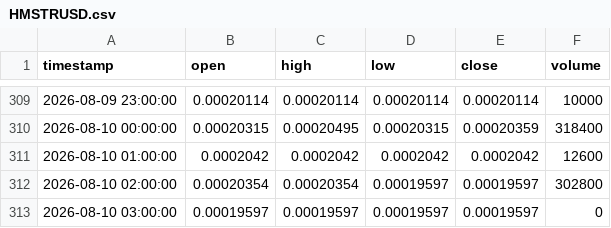
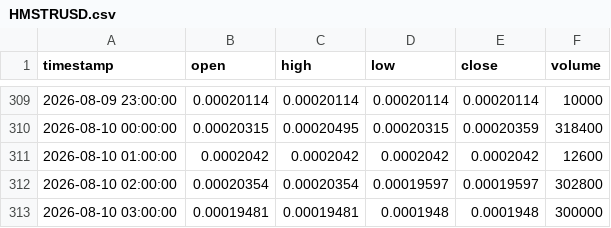
Before and after one commit to edwardsdiezel2008-svg/Trading, a CSV file: paper_trading/memecoins/HMSTRUSD.csv, drawn as a sheet; only a part is shown, gaps mark what is left out.

```diff
--- a/paper_trading/memecoins/HMSTRUSD.csv
+++ b/paper_trading/memecoins/HMSTRUSD.csv
@@ -312,2 +312,2 @@ timestamp,open,high,low,close,volume
 2026-08-10 02:00:00,0.00020354,0.00020354,0.00019597,0.00019597,302800
-2026-08-10 03:00:00,0.00019597,0.00019597,0.00019597,0.00019597,0
+2026-08-10 03:00:00,0.00019481,0.00019481,0.0001948,0.0001948,300000
```
Also changed, not shown: paper_trading/memecoins/BONKUSD.csv, paper_trading/memecoins/FARTCOINUSD.csv, 28 other files.
